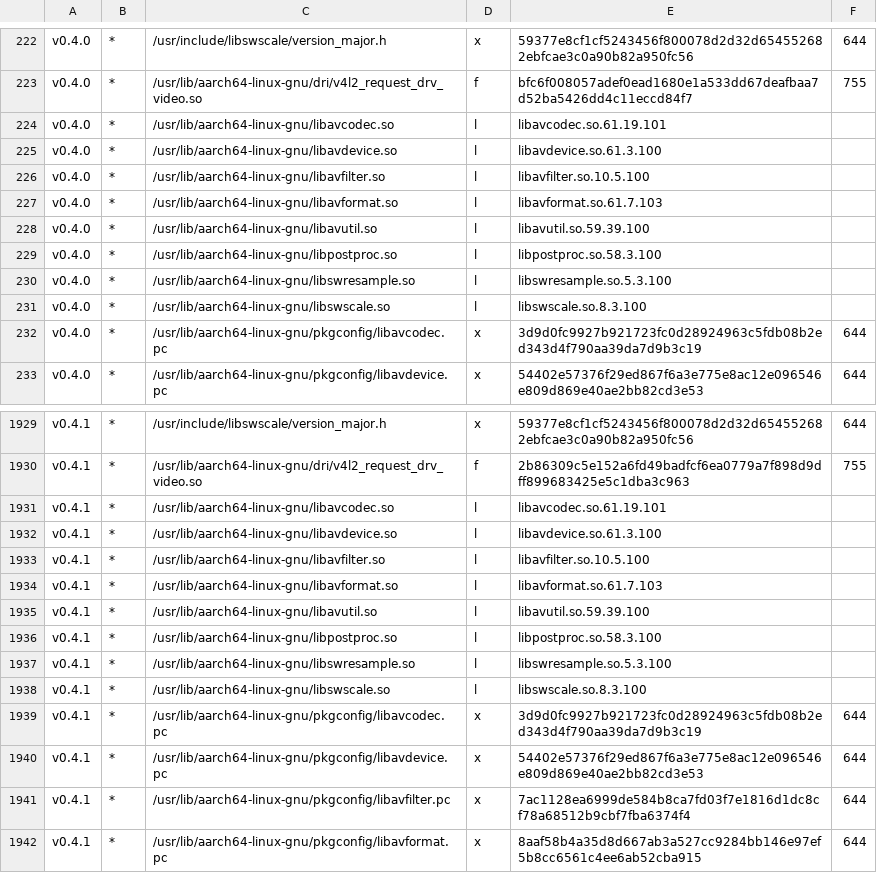
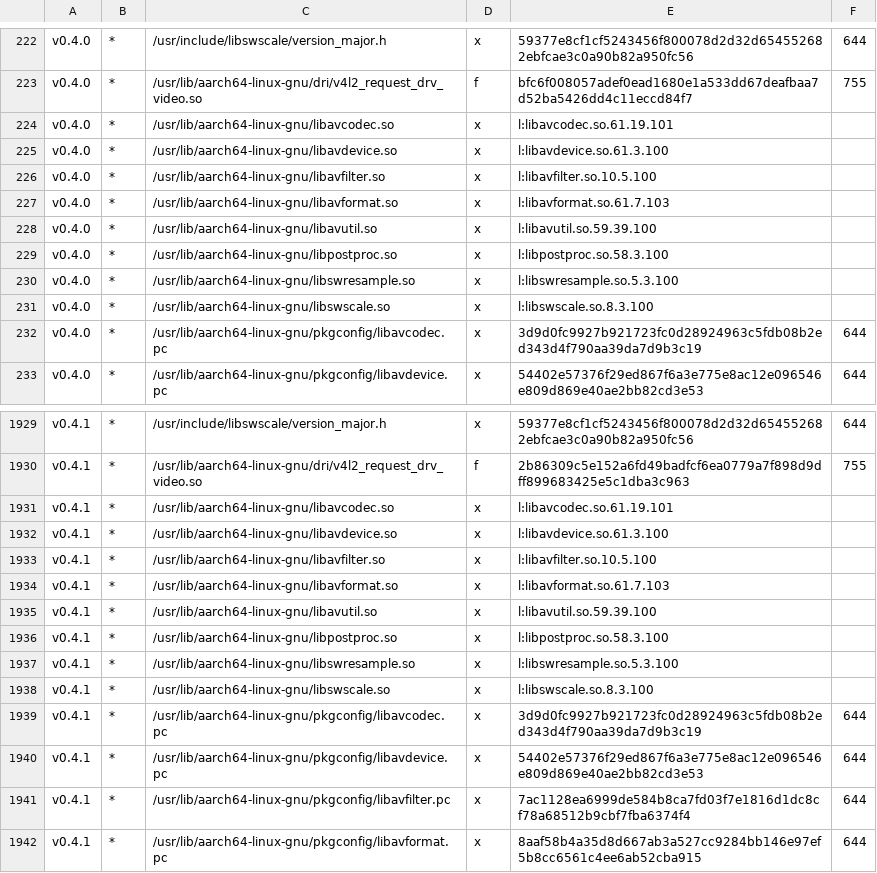
Before and after one commit to junsulee119/handtop, a TSV file: overlay/usr/local/share/handtop/releases.tsv, drawn as a sheet; only a part is shown, gaps mark what is left out.

```diff
--- a/overlay/usr/local/share/handtop/releases.tsv
+++ b/overlay/usr/local/share/handtop/releases.tsv
@@ -223,10 +223,10 @@ v0.4.0	*	/usr/include/libswscale/version_major.h	x	59377e8cf1cf5243456f800078d2d
 v0.4.0	*	/usr/lib/aarch64-linux-gnu/dri/v4l2_request_drv_video.so	f	bfc6f008057adef0ead1680e1a533dd67deafbaa7d52ba5426dd4c11eccd84f7	755
-v0.4.0	*	/usr/lib/aarch64-linux-gnu/libavcodec.so	l	libavcodec.so.61.19.101	
-v0.4.0	*	/usr/lib/aarch64-linux-gnu/libavdevice.so	l	libavdevice.so.61.3.100	
-v0.4.0	*	/usr/lib/aarch64-linux-gnu/libavfilter.so	l	libavfilter.so.10.5.100	
-v0.4.0	*	/usr/lib/aarch64-linux-gnu/libavformat.so	l	libavformat.so.61.7.103	
-v0.4.0	*	/usr/lib/aarch64-linux-gnu/libavutil.so	l	libavutil.so.59.39.100	
-v0.4.0	*	/usr/lib/aarch64-linux-gnu/libpostproc.so	l	libpostproc.so.58.3.100	
-v0.4.0	*	/usr/lib/aarch64-linux-gnu/libswresample.so	l	libswresample.so.5.3.100	
-v0.4.0	*	/usr/lib/aarch64-linux-gnu/libswscale.so	l	libswscale.so.8.3.100	
+v0.4.0	*	/usr/lib/aarch64-linux-gnu/libavcodec.so	x	l:libavcodec.so.61.19.101	
+v0.4.0	*	/usr/lib/aarch64-linux-gnu/libavdevice.so	x	l:libavdevice.so.61.3.100	
+v0.4.0	*	/usr/lib/aarch64-linux-gnu/libavfilter.so	x	l:libavfilter.so.10.5.100	
+v0.4.0	*	/usr/lib/aarch64-linux-gnu/libavformat.so	x	l:libavformat.so.61.7.103	
+v0.4.0	*	/usr/lib/aarch64-linux-gnu/libavutil.so	x	l:libavutil.so.59.39.100	
+v0.4.0	*	/usr/lib/aarch64-linux-gnu/libpostproc.so	x	l:libpostproc.so.58.3.100	
+v0.4.0	*	/usr/lib/aarch64-linux-gnu/libswresample.so	x	l:libswresample.so.5.3.100	
+v0.4.0	*	/usr/lib/aarch64-linux-gnu/libswscale.so	x	l:libswscale.so.8.3.100	
 v0.4.0	*	/usr/lib/aarch64-linux-gnu/pkgconfig/libavcodec.pc	x	3d9d0fc9927b921723fc0d28924963c5fdb08b2ed343d4f790aa39da7d9b3c19	644
@@ -1930,10 +1930,10 @@ v0.4.1	*	/usr/include/libswscale/version_major.h	x	59377e8cf1cf5243456f800078d2d
 v0.4.1	*	/usr/lib/aarch64-linux-gnu/dri/v4l2_request_drv_video.so	f	2b86309c5e152a6fd49badfcf6ea0779a7f898d9dff899683425e5c1dba3c963	755
-v0.4.1	*	/usr/lib/aarch64-linux-gnu/libavcodec.so	l	libavcodec.so.61.19.101	
-v0.4.1	*	/usr/lib/aarch64-linux-gnu/libavdevice.so	l	libavdevice.so.61.3.100	
-v0.4.1	*	/usr/lib/aarch64-linux-gnu/libavfilter.so	l	libavfilter.so.10.5.100	
-v0.4.1	*	/usr/lib/aarch64-linux-gnu/libavformat.so	l	libavformat.so.61.7.103	
-v0.4.1	*	/usr/lib/aarch64-linux-gnu/libavutil.so	l	libavutil.so.59.39.100	
-v0.4.1	*	/usr/lib/aarch64-linux-gnu/libpostproc.so	l	libpostproc.so.58.3.100	
-v0.4.1	*	/usr/lib/aarch64-linux-gnu/libswresample.so	l	libswresample.so.5.3.100	
-v0.4.1	*	/usr/lib/aarch64-linux-gnu/libswscale.so	l	libswscale.so.8.3.100	
+v0.4.1	*	/usr/lib/aarch64-linux-gnu/libavcodec.so	x	l:libavcodec.so.61.19.101	
+v0.4.1	*	/usr/lib/aarch64-linux-gnu/libavdevice.so	x	l:libavdevice.so.61.3.100	
+v0.4.1	*	/usr/lib/aarch64-linux-gnu/libavfilter.so	x	l:libavfilter.so.10.5.100	
+v0.4.1	*	/usr/lib/aarch64-linux-gnu/libavformat.so	x	l:libavformat.so.61.7.103	
+v0.4.1	*	/usr/lib/aarch64-linux-gnu/libavutil.so	x	l:libavutil.so.59.39.100	
+v0.4.1	*	/usr/lib/aarch64-linux-gnu/libpostproc.so	x	l:libpostproc.so.58.3.100	
+v0.4.1	*	/usr/lib/aarch64-linux-gnu/libswresample.so	x	l:libswresample.so.5.3.100	
+v0.4.1	*	/usr/lib/aarch64-linux-gnu/libswscale.so	x	l:libswscale.so.8.3.100	
 v0.4.1	*	/usr/lib/aarch64-linux-gnu/pkgconfig/libavcodec.pc	x	3d9d0fc9927b921723fc0d28924963c5fdb08b2ed343d4f790aa39da7d9b3c19	644
```
Also changed, not shown: 11 other files.
